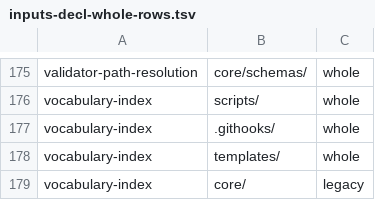
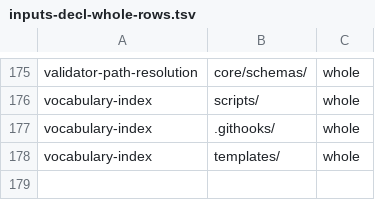
Before and after one commit to euron8/ai-dlc, a TSV file: docs/inputs-decl-whole-rows.tsv, drawn as a sheet; only a part is shown, gaps mark what is left out.

```diff
--- a/docs/inputs-decl-whole-rows.tsv
+++ b/docs/inputs-decl-whole-rows.tsv
@@ -178,2 +178 @@ vocabulary-index	.githooks/	whole
 vocabulary-index	templates/	whole
-vocabulary-index	core/	legacy
```
Also changed, not shown: 6 other files.
